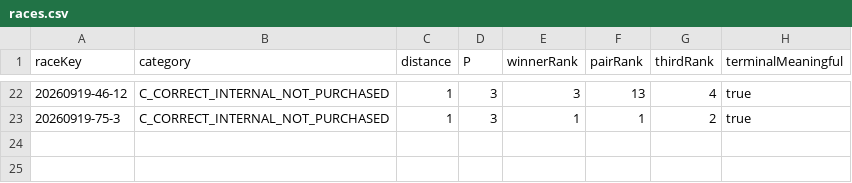
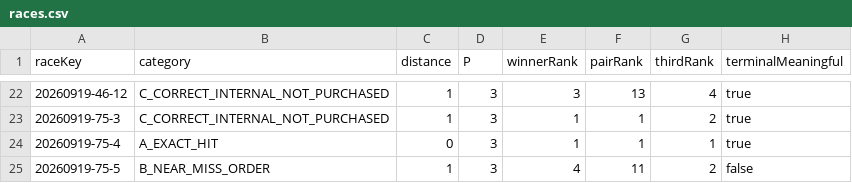
Before and after one commit to mk7g6jwhnk-bot/chari-neko-dev, a CSV file: research/daily-validation/sample-dry-run/races.csv, drawn as a sheet; only a part is shown, gaps mark what is left out.

Commit message:
Add validation status and structure research

```diff
--- a/research/daily-validation/sample-dry-run/races.csv
+++ b/research/daily-validation/sample-dry-run/races.csv
@@ -23 +23,3 @@
 "20260919-75-3","C_CORRECT_INTERNAL_NOT_PURCHASED","1","3","1","1","2","true"
+"20260919-75-4","A_EXACT_HIT","0","3","1","1","1","true"
+"20260919-75-5","B_NEAR_MISS_ORDER","1","3","4","11","2","false"
```
Also changed, not shown: 21 other files.
